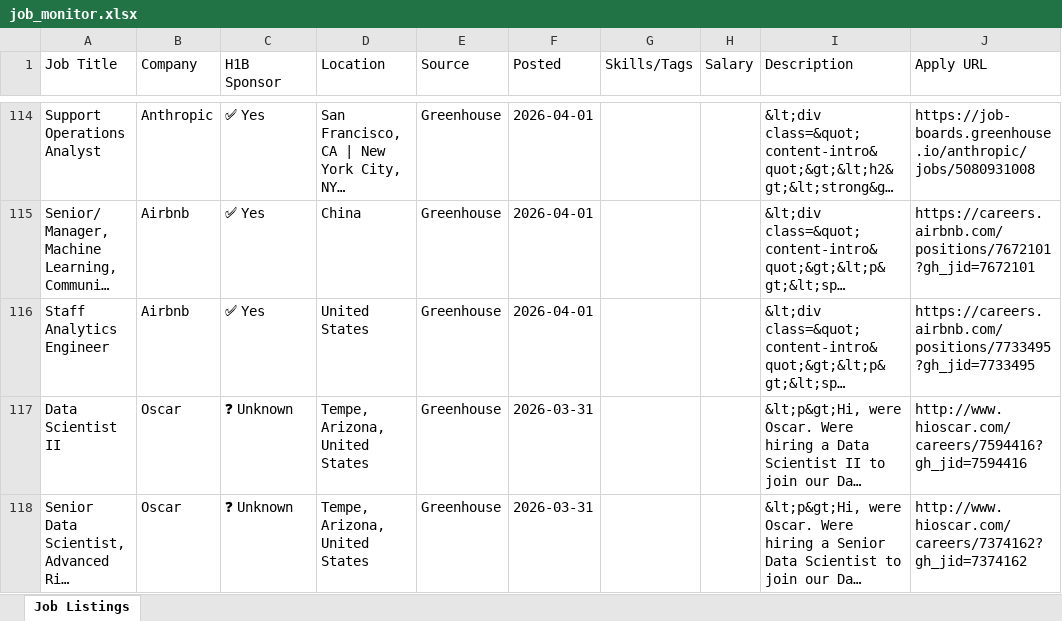
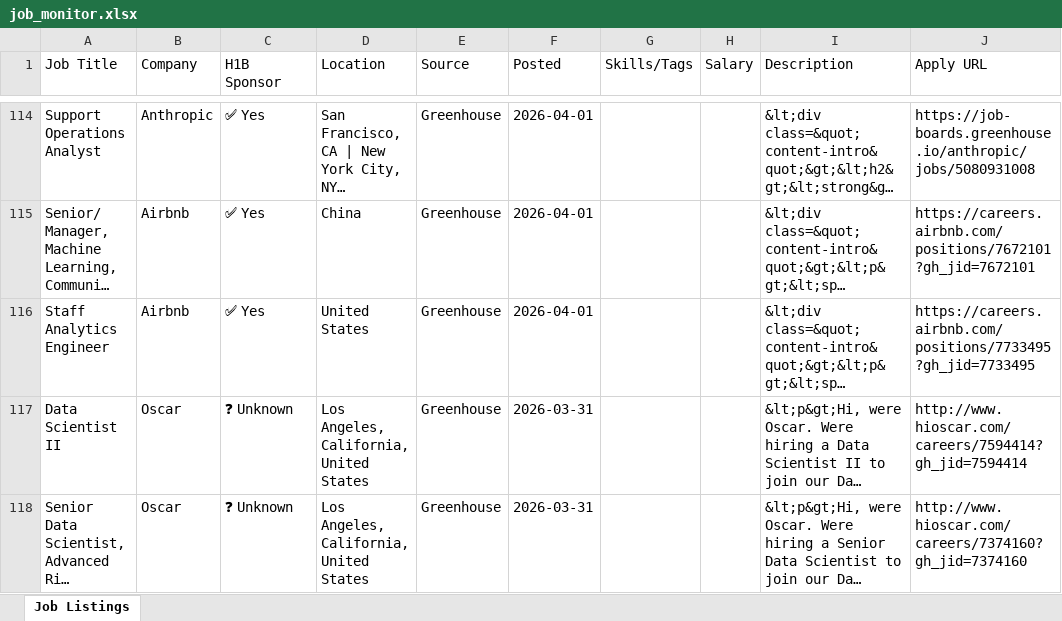
Before and after one commit to raagasindhu99/job-monitor, an Excel workbook: job-monitor/job_monitor.xlsx, sheet Job Listings, drawn as a sheet; only a part is shown, gaps mark what is left out; long unchanged cells end in …; values as stored, in another font and other column widths than the file's, no cell formats; the diff covers the shown part only; the diff names each change by its address in the sheet, - before the commit and + after, or states it on an @@ line.

```diff
--- a/job-monitor/job_monitor.xlsx (sheet Job Listings)
+++ b/job-monitor/job_monitor.xlsx (sheet Job Listings)
-D117:D118 (Location): Tempe, Arizona, United States
+D117:D118 (Location): Los Angeles, California, United States
-J117 (Apply URL): http://www.hioscar.com/careers/7594416?gh_jid=7594416
+J117 (Apply URL): http://www.hioscar.com/careers/7594414?gh_jid=7594414
-J118 (Apply URL): http://www.hioscar.com/careers/7374162?gh_jid=7374162
+J118 (Apply URL): http://www.hioscar.com/careers/7374160?gh_jid=7374160
```
Also changed, not shown: 2 added rows, 3 removed rows and 3 edited cells elsewhere in this sheet, cell formats, job_monitor.xlsx, 4 other files.
